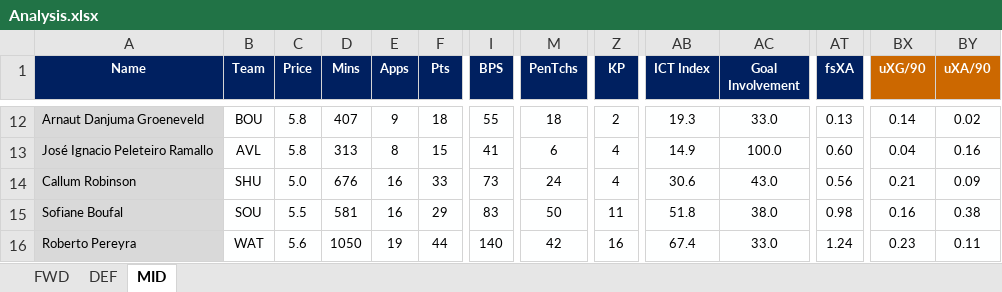
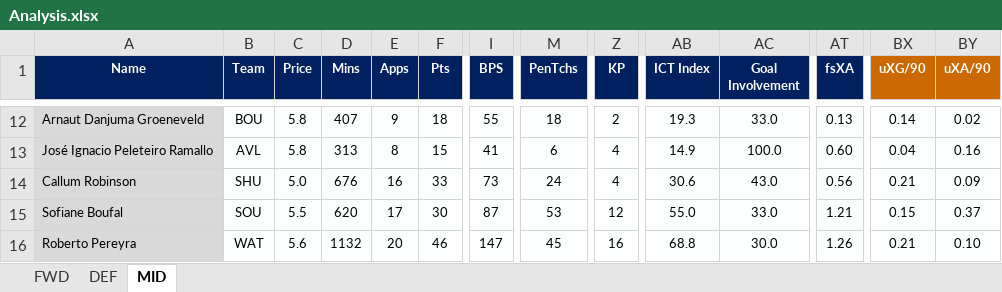
Before and after one commit to u0028854/FPLExcels, an Excel workbook: Analysis.xlsx, sheet MID, drawn as a sheet; only a part is shown, gaps mark what is left out; values as stored, in another font and other column widths than the file's, no borders; the diff covers the shown part only; the diff names each change by its address in the sheet, - before the commit and + after, or states it on an @@ line.

```diff
--- a/Analysis.xlsx (sheet MID)
+++ b/Analysis.xlsx (sheet MID)
-D15 (Mins): 581
+D15 (Mins): 620
-E15 (Apps): 16
+E15 (Apps): 17
-F15 (Pts): 29
+F15 (Pts): 30
-I15 (BPS): 83
+I15 (BPS): 87
-M15 (PenTchs): 50
+M15 (PenTchs): 53
-Z15 (KP): 11
+Z15 (KP): 12
-AB15 (ICT Index): 51.8
+AB15 (ICT Index): 55.0
-AC15 (Goal Involvement): 38.0
+AC15 (Goal Involvement): 33.0
-AT15 (fsXA): 0.98
+AT15 (fsXA): 1.21
-BX15 (uXG/90): 0.16
+BX15 (uXG/90): 0.15
-BY15 (uXA/90): 0.38
+BY15 (uXA/90): 0.37
-D16 (Mins): 1050
+D16 (Mins): 1132
-E16 (Apps): 19
+E16 (Apps): 20
-F16 (Pts): 44
+F16 (Pts): 46
-I16 (BPS): 140
+I16 (BPS): 147
-M16 (PenTchs): 42
+M16 (PenTchs): 45
-AB16 (ICT Index): 67.4
+AB16 (ICT Index): 68.8
-AC16 (Goal Involvement): 33.0
+AC16 (Goal Involvement): 30.0
-AT16 (fsXA): 1.24
+AT16 (fsXA): 1.26
-BX16 (uXG/90): 0.23
+BX16 (uXG/90): 0.21
-BY16 (uXA/90): 0.11
+BY16 (uXA/90): 0.10
```
Also changed, not shown: 1328 edited cells and cell formats elsewhere in this sheet, sheet DEF, sheet FWD, 2019 Formula Projections.xlsx, 4GW_Analysis.xlsx, 2 other files.
